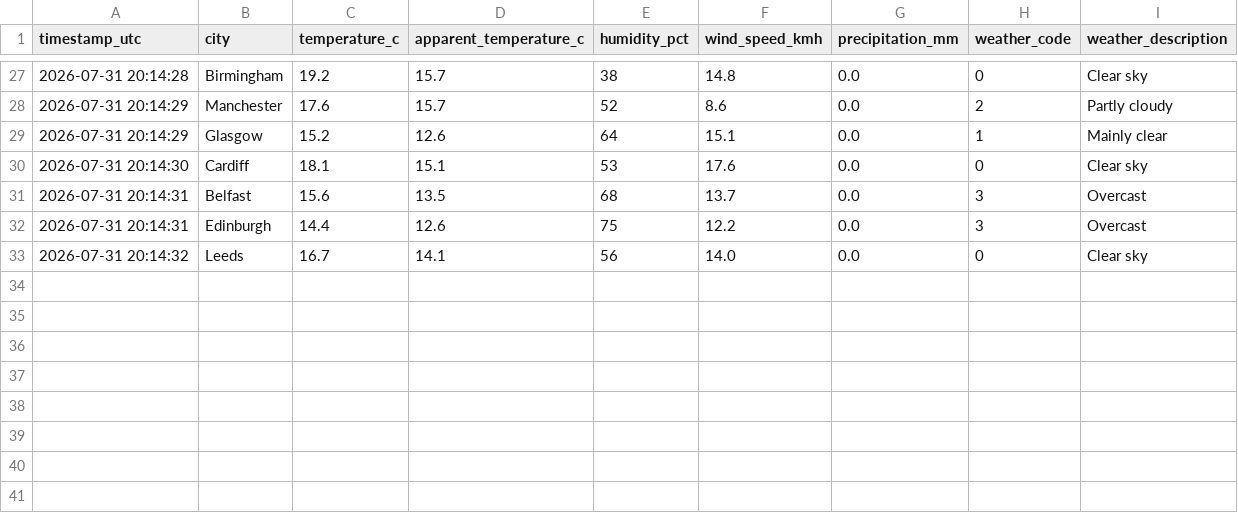
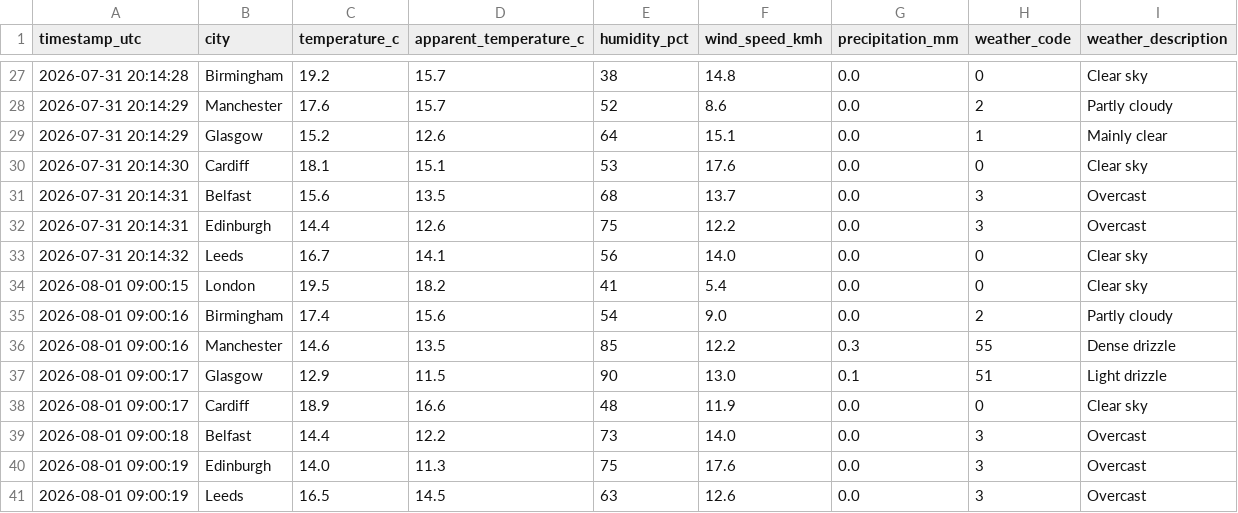
Before and after one commit to Patthur/UK-Weather-Pipeline, a CSV file: data/weather_history.csv, drawn as a sheet; only a part is shown, gaps mark what is left out.

```diff
--- a/data/weather_history.csv
+++ b/data/weather_history.csv
@@ -33 +33,9 @@ timestamp_utc,city,temperature_c,apparent_temperature_c,humidity_pct,wind_speed_
 2026-07-31 20:14:32,Leeds,16.7,14.1,56,14.0,0.0,0,Clear sky
+2026-08-01 09:00:15,London,19.5,18.2,41,5.4,0.0,0,Clear sky
+2026-08-01 09:00:16,Birmingham,17.4,15.6,54,9.0,0.0,2,Partly cloudy
+2026-08-01 09:00:16,Manchester,14.6,13.5,85,12.2,0.3,55,Dense drizzle
+2026-08-01 09:00:17,Glasgow,12.9,11.5,90,13.0,0.1,51,Light drizzle
+2026-08-01 09:00:17,Cardiff,18.9,16.6,48,11.9,0.0,0,Clear sky
+2026-08-01 09:00:18,Belfast,14.4,12.2,73,14.0,0.0,3,Overcast
+2026-08-01 09:00:19,Edinburgh,14.0,11.3,75,17.6,0.0,3,Overcast
+2026-08-01 09:00:19,Leeds,16.5,14.5,63,12.6,0.0,3,Overcast
```
Also changed, not shown: data/city_averages.csv, data/latest_snapshot.csv, 1 other file.
